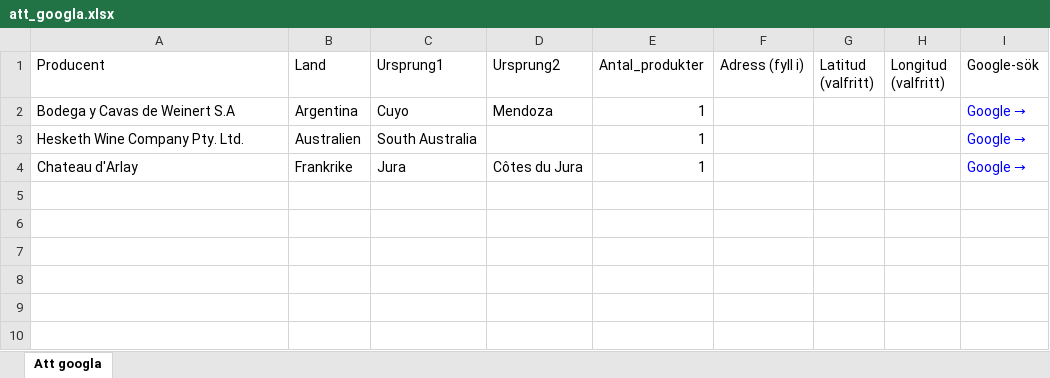
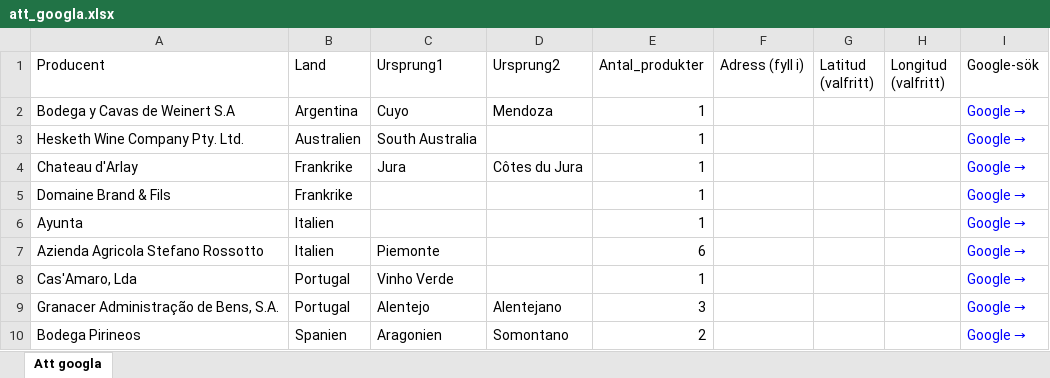
Before and after one commit to stasatebe/vinografi, an Excel workbook: data/att_googla.xlsx, sheet Att googla, drawn as a sheet; values as stored, in another font and other column widths than the file's, no borders; the diff names each change by its address in the sheet, - before the commit and + after, or states it on an @@ line.

```diff
--- a/data/att_googla.xlsx (sheet Att googla)
+++ b/data/att_googla.xlsx (sheet Att googla)
+row 5: Domaine Brand & Fils | Frankrike |  |  | 1 |  |  |  | Google →
+row 6: Ayunta | Italien |  |  | 1 |  |  |  | Google →
+row 7: Azienda Agricola Stefano Rossotto | Italien | Piemonte |  | 6 |  |  |  | Google →
+row 8: Cas'Amaro, Lda | Portugal | Vinho Verde |  | 1 |  |  |  | Google →
+row 9: Granacer Administração de Bens, S.A. | Portugal | Alentejo | Alentejano | 3 |  |  |  | Google →
+row 10: Bodega Pirineos | Spanien | Aragonien | Somontano | 2 |  |  |  | Google →
```
Also changed, not shown: 1 other file.
